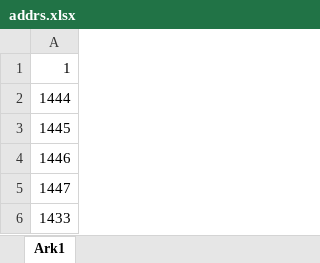
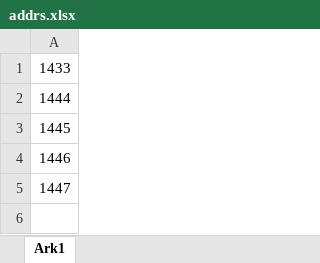
Before and after one commit to dared22/calc, an Excel workbook: addrs.xlsx, sheet Ark1, drawn as a sheet; values as stored, in another font and other column widths than the file's, no borders; the diff names each change by its address in the sheet, - before the commit and + after, or states it on an @@ line.

Commit message:
changed addrss

```diff
--- a/addrs.xlsx (sheet Ark1)
+++ b/addrs.xlsx (sheet Ark1)
-A1: 1
+A1: 1433
-row 6: 1433
```
